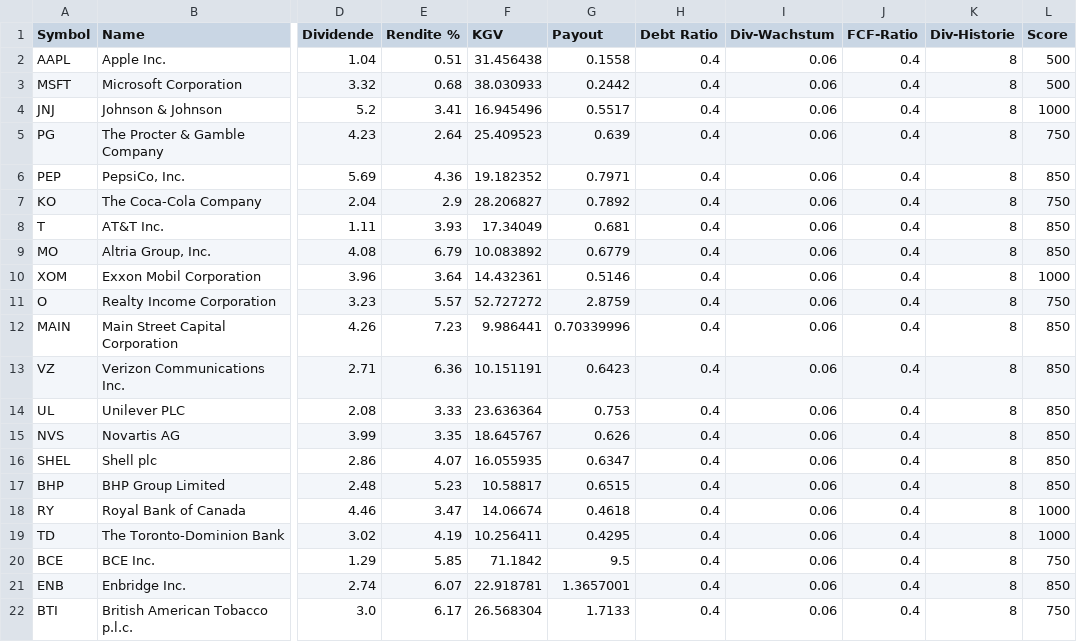
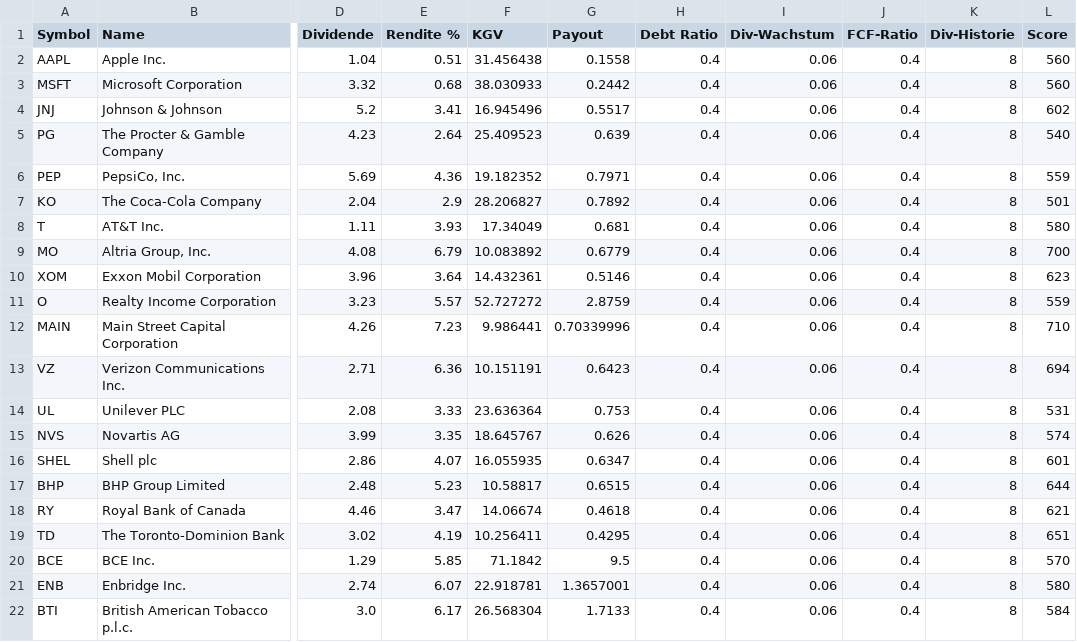
Before and after one commit to Tatatetest/dividenden, a CSV file: dividenden_score.csv, drawn as a sheet; only a part is shown, gaps mark what is left out; the diff names each change by its address in the sheet, - before the commit and + after, or states it on an @@ line.

Commit message:
Scoring + Auto-Upload am 2025-06-24_20-47

```diff
--- a/dividenden_score.csv
+++ b/dividenden_score.csv
-L2:L3 (Score): 500
+L2:L3 (Score): 560
-L4 (Score): 1000
+L4 (Score): 602
-L5 (Score): 750
+L5 (Score): 540
-L6 (Score): 850
+L6 (Score): 559
-L7 (Score): 750
+L7 (Score): 501
-L8 (Score): 850
+L8 (Score): 580
-L9 (Score): 850
+L9 (Score): 700
-L10 (Score): 1000
+L10 (Score): 623
-L11 (Score): 750
+L11 (Score): 559
-L12 (Score): 850
+L12 (Score): 710
-L13 (Score): 850
+L13 (Score): 694
-L14 (Score): 850
+L14 (Score): 531
-L15 (Score): 850
+L15 (Score): 574
-L16 (Score): 850
+L16 (Score): 601
-L17 (Score): 850
+L17 (Score): 644
-L18 (Score): 1000
+L18 (Score): 621
-L19 (Score): 1000
+L19 (Score): 651
-L20 (Score): 750
+L20 (Score): 570
-L21 (Score): 850
+L21 (Score): 580
-L22 (Score): 750
+L22 (Score): 584
```
